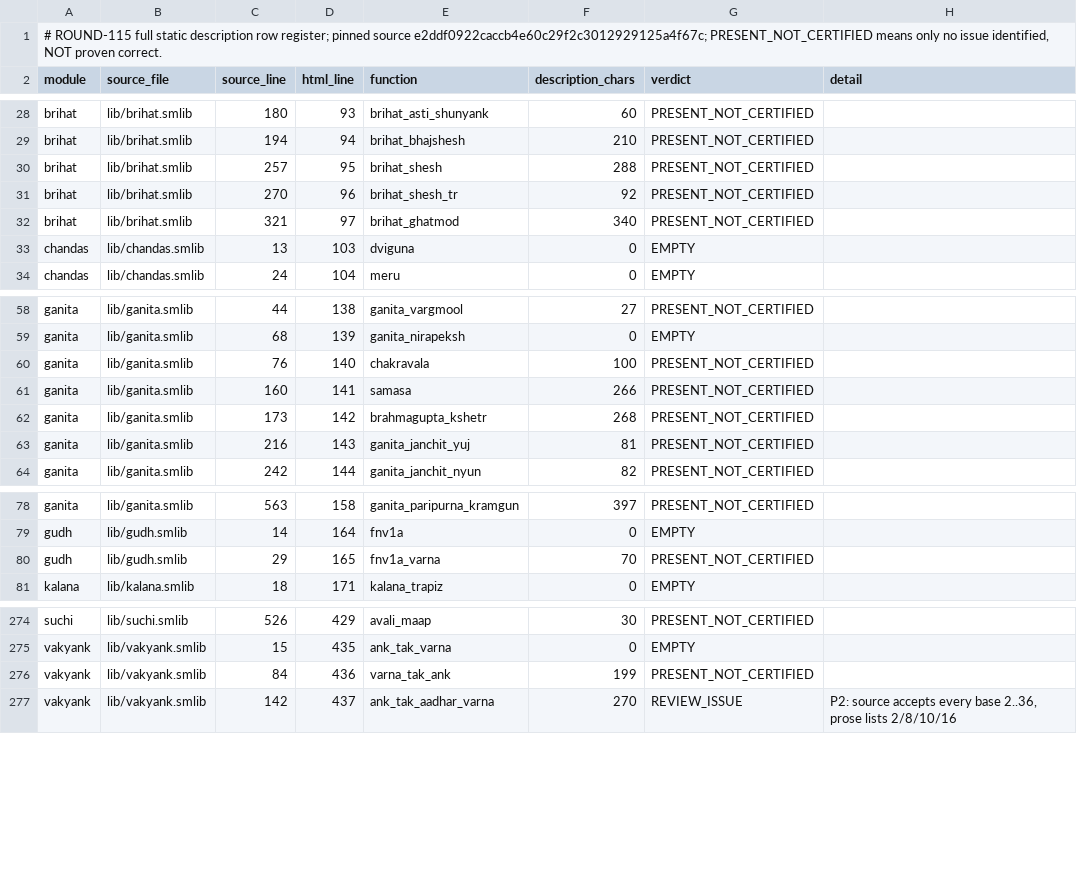
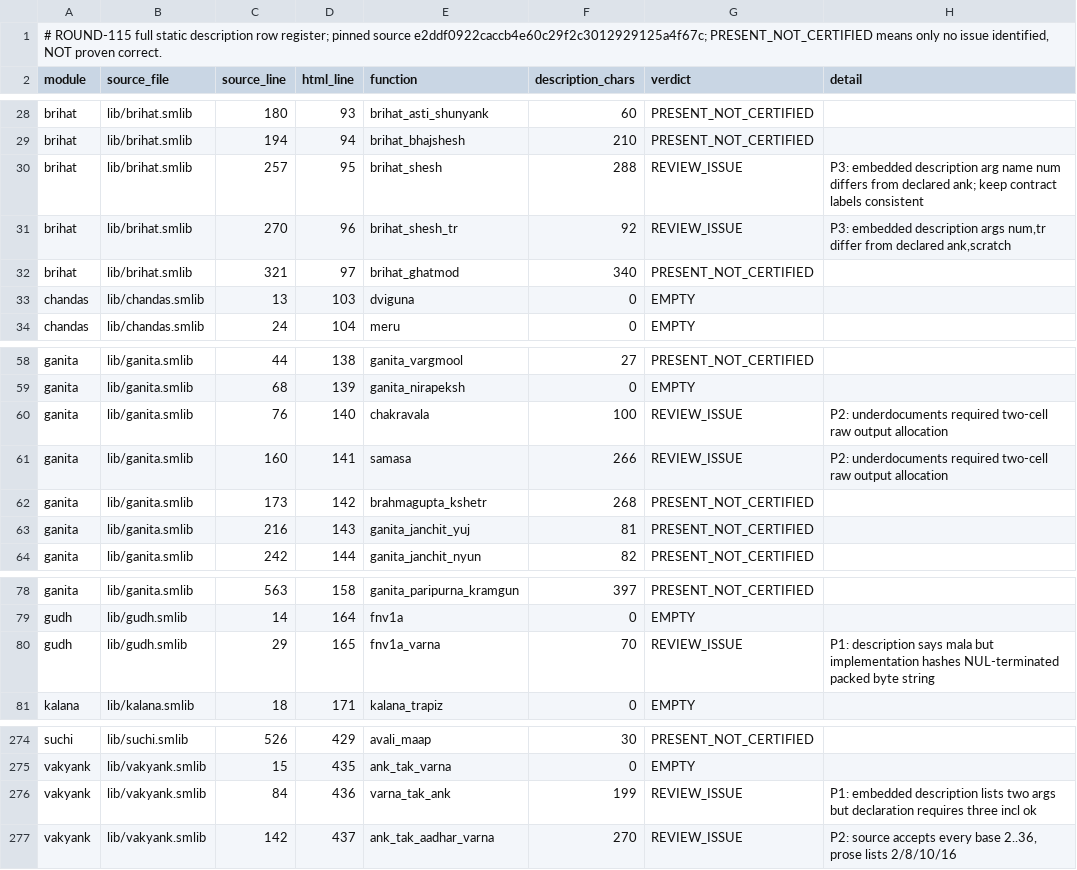
Before and after one commit to dap2810/Sutram, a TSV file: ChatGPT-to-Sarvam/ROUND-115-ALL-305-DESCRIPTIONS.tsv, drawn as a sheet; only a part is shown, gaps mark what is left out.

Commit message:
R115: include embedded signature drift and caller-output contract findings

```diff
--- a/ChatGPT-to-Sarvam/ROUND-115-ALL-305-DESCRIPTIONS.tsv
+++ b/ChatGPT-to-Sarvam/ROUND-115-ALL-305-DESCRIPTIONS.tsv
@@ -29,4 +29,4 @@ brihat	lib/brihat.smlib	180	93	brihat_asti_shunyank	60	PRESENT_NOT_CERTIFIED
 brihat	lib/brihat.smlib	194	94	brihat_bhajshesh	210	PRESENT_NOT_CERTIFIED	
-brihat	lib/brihat.smlib	257	95	brihat_shesh	288	PRESENT_NOT_CERTIFIED	
-brihat	lib/brihat.smlib	270	96	brihat_shesh_tr	92	PRESENT_NOT_CERTIFIED	
+brihat	lib/brihat.smlib	257	95	brihat_shesh	288	REVIEW_ISSUE	P3: embedded description arg name num differs from declared ank; keep contract labels consistent
+brihat	lib/brihat.smlib	270	96	brihat_shesh_tr	92	REVIEW_ISSUE	P3: embedded description args num,tr differ from declared ank,scratch
 brihat	lib/brihat.smlib	321	97	brihat_ghatmod	340	PRESENT_NOT_CERTIFIED	
@@ -59,4 +59,4 @@ ganita	lib/ganita.smlib	44	138	ganita_vargmool	27	PRESENT_NOT_CERTIFIED
 ganita	lib/ganita.smlib	68	139	ganita_nirapeksh	0	EMPTY	
-ganita	lib/ganita.smlib	76	140	chakravala	100	PRESENT_NOT_CERTIFIED	
-ganita	lib/ganita.smlib	160	141	samasa	266	PRESENT_NOT_CERTIFIED	
+ganita	lib/ganita.smlib	76	140	chakravala	100	REVIEW_ISSUE	P2: underdocuments required two-cell raw output allocation
+ganita	lib/ganita.smlib	160	141	samasa	266	REVIEW_ISSUE	P2: underdocuments required two-cell raw output allocation
 ganita	lib/ganita.smlib	173	142	brahmagupta_kshetr	268	PRESENT_NOT_CERTIFIED	
@@ -79,3 +79,3 @@ ganita	lib/ganita.smlib	563	158	ganita_paripurna_kramgun	397	PRESENT_NOT_CERTIFI
 gudh	lib/gudh.smlib	14	164	fnv1a	0	EMPTY	
-gudh	lib/gudh.smlib	29	165	fnv1a_varna	70	PRESENT_NOT_CERTIFIED	
+gudh	lib/gudh.smlib	29	165	fnv1a_varna	70	REVIEW_ISSUE	P1: description says mala but implementation hashes NUL-terminated packed byte string
 kalana	lib/kalana.smlib	18	171	kalana_trapiz	0	EMPTY	
@@ -275,3 +275,3 @@ suchi	lib/suchi.smlib	526	429	avali_maap	30	PRESENT_NOT_CERTIFIED
 vakyank	lib/vakyank.smlib	15	435	ank_tak_varna	0	EMPTY	
-vakyank	lib/vakyank.smlib	84	436	varna_tak_ank	199	PRESENT_NOT_CERTIFIED	
+vakyank	lib/vakyank.smlib	84	436	varna_tak_ank	199	REVIEW_ISSUE	P1: embedded description lists two args but declaration requires three incl ok
 vakyank	lib/vakyank.smlib	142	437	ank_tak_aadhar_varna	270	REVIEW_ISSUE	P2: source accepts every base 2..36, prose lists 2/8/10/16
```
